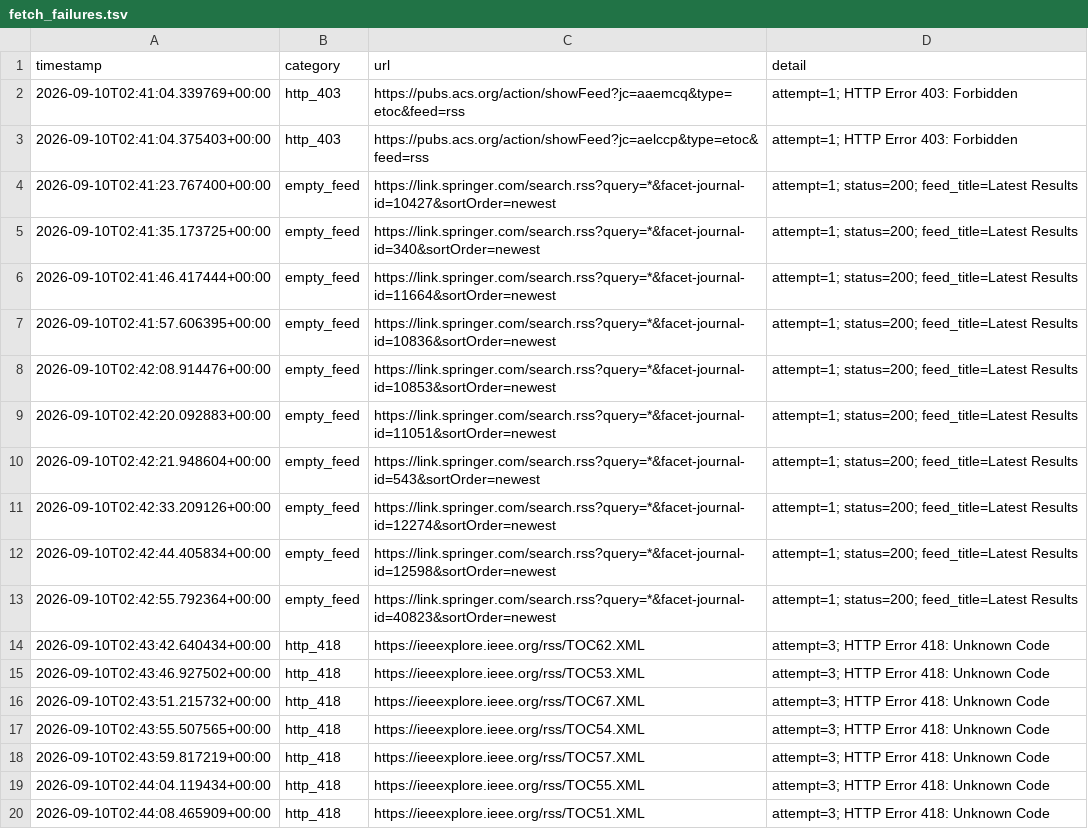
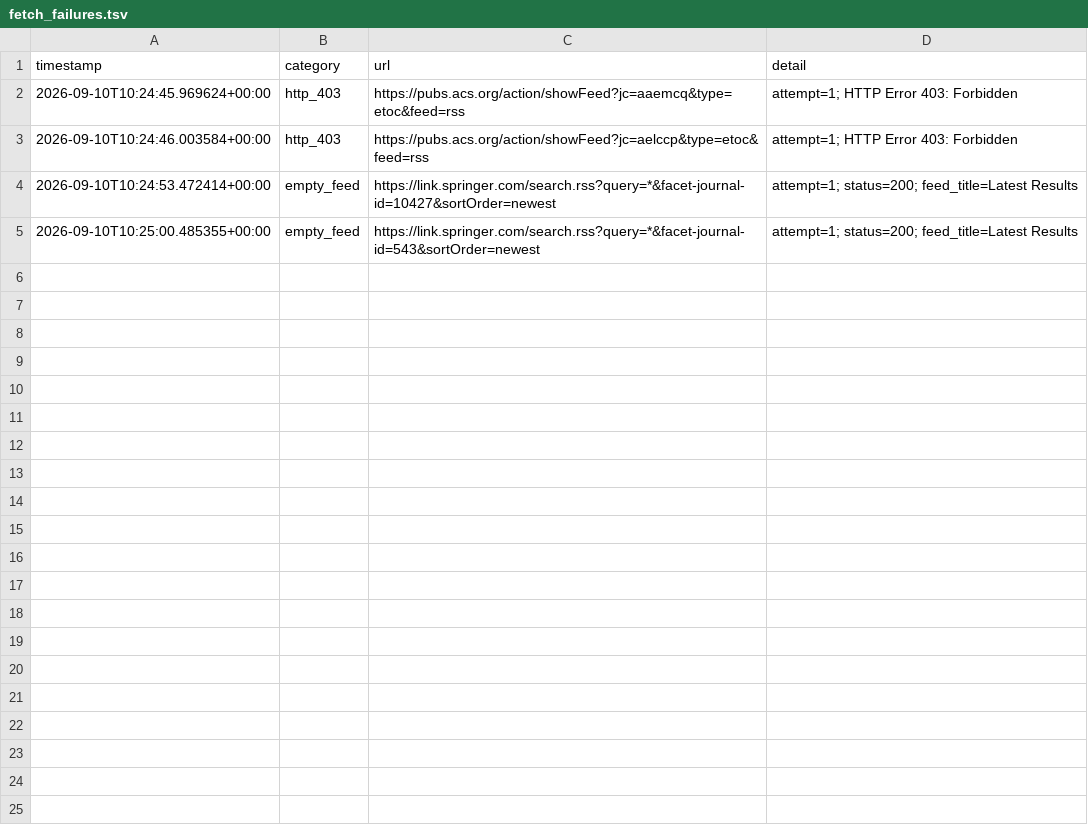
Before and after one commit to Llxyyds666/paper-search, a TSV file: fetch_failures.tsv, drawn as a sheet; only a part is shown; the diff covers the shown part only.

```diff
--- a/fetch_failures.tsv
+++ b/fetch_failures.tsv
@@ -1,20 +1,5 @@
 timestamp	category	url	detail
-2026-09-10T02:41:04.339769+00:00	http_403	https://pubs.acs.org/action/showFeed?jc=aaemcq&type=etoc&feed=rss	attempt=1; HTTP Error 403: Forbidden
-2026-09-10T02:41:04.375403+00:00	http_403	https://pubs.acs.org/action/showFeed?jc=aelccp&type=etoc&feed=rss	attempt=1; HTTP Error 403: Forbidden
-2026-09-10T02:41:23.767400+00:00	empty_feed	https://link.springer.com/search.rss?query=*&facet-journal-id=10427&sortOrder=newest	attempt=1; status=200; feed_title=Latest Results
-2026-09-10T02:41:35.173725+00:00	empty_feed	https://link.springer.com/search.rss?query=*&facet-journal-id=340&sortOrder=newest	attempt=1; status=200; feed_title=Latest Results
-2026-09-10T02:41:46.417444+00:00	empty_feed	https://link.springer.com/search.rss?query=*&facet-journal-id=11664&sortOrder=newest	attempt=1; status=200; feed_title=Latest Results
-2026-09-10T02:41:57.606395+00:00	empty_feed	https://link.springer.com/search.rss?query=*&facet-journal-id=10836&sortOrder=newest	attempt=1; status=200; feed_title=Latest Results
-2026-09-10T02:42:08.914476+00:00	empty_feed	https://link.springer.com/search.rss?query=*&facet-journal-id=10853&sortOrder=newest	attempt=1; status=200; feed_title=Latest Results
-2026-09-10T02:42:20.092883+00:00	empty_feed	https://link.springer.com/search.rss?query=*&facet-journal-id=11051&sortOrder=newest	attempt=1; status=200; feed_title=Latest Results
-2026-09-10T02:42:21.948604+00:00	empty_feed	https://link.springer.com/search.rss?query=*&facet-journal-id=543&sortOrder=newest	attempt=1; status=200; feed_title=Latest Results
-2026-09-10T02:42:33.209126+00:00	empty_feed	https://link.springer.com/search.rss?query=*&facet-journal-id=12274&sortOrder=newest	attempt=1; status=200; feed_title=Latest Results
-2026-09-10T02:42:44.405834+00:00	empty_feed	https://link.springer.com/search.rss?query=*&facet-journal-id=12598&sortOrder=newest	attempt=1; status=200; feed_title=Latest Results
-2026-09-10T02:42:55.792364+00:00	empty_feed	https://link.springer.com/search.rss?query=*&facet-journal-id=40823&sortOrder=newest	attempt=1; status=200; feed_title=Latest Results
-2026-09-10T02:43:42.640434+00:00	http_418	https://ieeexplore.ieee.org/rss/TOC62.XML	attempt=3; HTTP Error 418: Unknown Code
-2026-09-10T02:43:46.927502+00:00	http_418	https://ieeexplore.ieee.org/rss/TOC53.XML	attempt=3; HTTP Error 418: Unknown Code
-2026-09-10T02:43:51.215732+00:00	http_418	https://ieeexplore.ieee.org/rss/TOC67.XML	attempt=3; HTTP Error 418: Unknown Code
-2026-09-10T02:43:55.507565+00:00	http_418	https://ieeexplore.ieee.org/rss/TOC54.XML	attempt=3; HTTP Error 418: Unknown Code
-2026-09-10T02:43:59.817219+00:00	http_418	https://ieeexplore.ieee.org/rss/TOC57.XML	attempt=3; HTTP Error 418: Unknown Code
-2026-09-10T02:44:04.119434+00:00	http_418	https://ieeexplore.ieee.org/rss/TOC55.XML	attempt=3; HTTP Error 418: Unknown Code
-2026-09-10T02:44:08.465909+00:00	http_418	https://ieeexplore.ieee.org/rss/TOC51.XML	attempt=3; HTTP Error 418: Unknown Code
+2026-09-10T10:24:45.969624+00:00	http_403	https://pubs.acs.org/action/showFeed?jc=aaemcq&type=etoc&feed=rss	attempt=1; HTTP Error 403: Forbidden
+2026-09-10T10:24:46.003584+00:00	http_403	https://pubs.acs.org/action/showFeed?jc=aelccp&type=etoc&feed=rss	attempt=1; HTTP Error 403: Forbidden
+2026-09-10T10:24:53.472414+00:00	empty_feed	https://link.springer.com/search.rss?query=*&facet-journal-id=10427&sortOrder=newest	attempt=1; status=200; feed_title=Latest Results
+2026-09-10T10:25:00.485355+00:00	empty_feed	https://link.springer.com/search.rss?query=*&facet-journal-id=543&sortOrder=newest	attempt=1; status=200; feed_title=Latest Results
```
Also changed, not shown: 19 removed rows elsewhere in this file, 1 other file.
